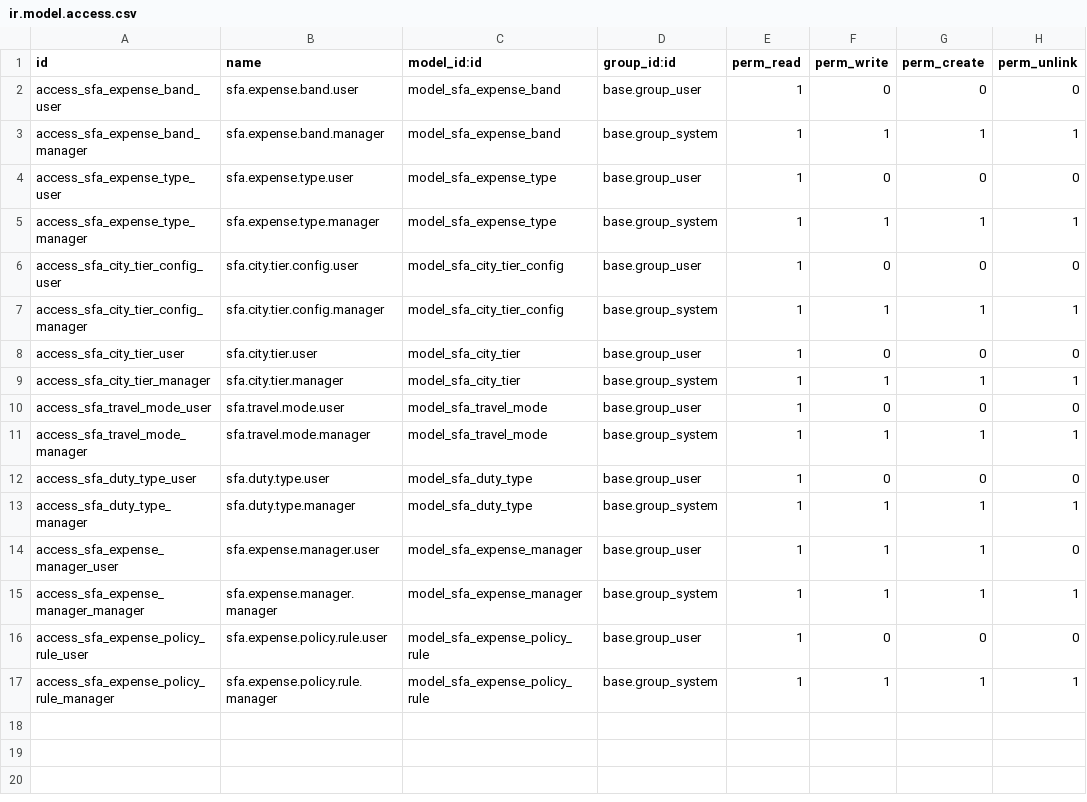
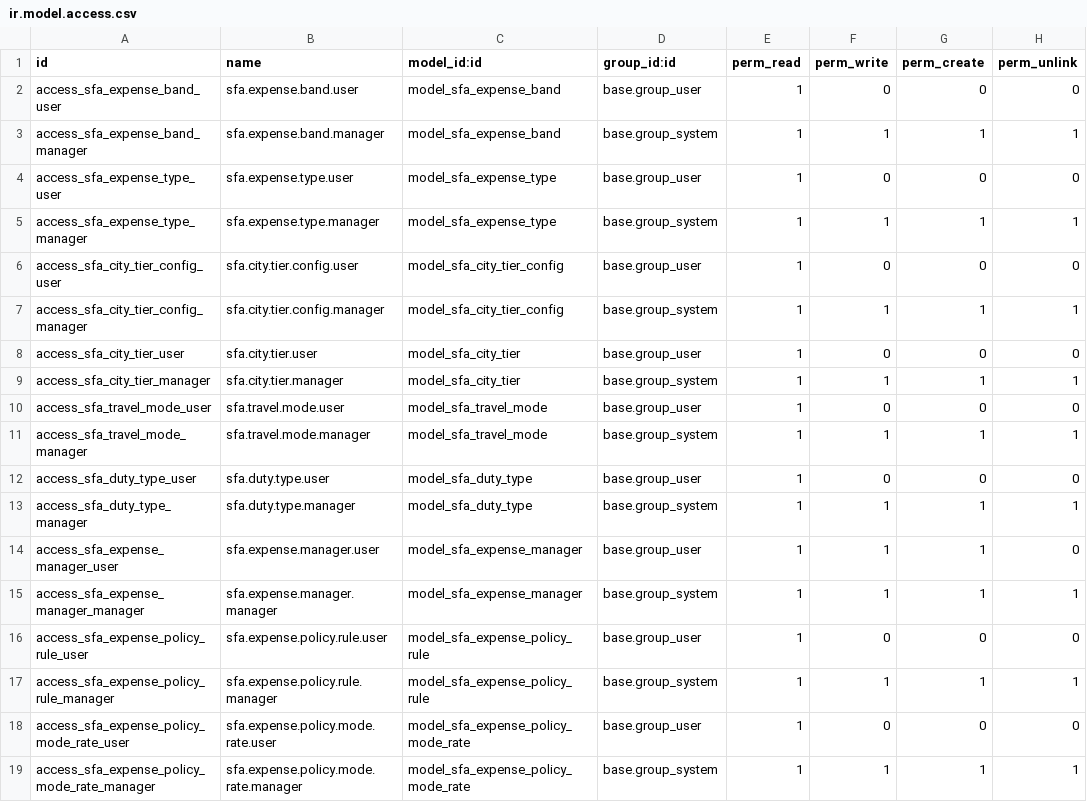
Before and after one commit to Lavanya-mg/SFA-DMS, a CSV file: sfa_expense_v19/security/ir.model.access.csv, drawn as a sheet.

```diff
--- a/sfa_expense_v19/security/ir.model.access.csv
+++ b/sfa_expense_v19/security/ir.model.access.csv
@@ -17 +17,3 @@ access_sfa_expense_policy_rule_user,sfa.expense.policy.rule.user,model_sfa_expen
 access_sfa_expense_policy_rule_manager,sfa.expense.policy.rule.manager,model_sfa_expense_policy_rule,base.group_system,1,1,1,1
+access_sfa_expense_policy_mode_rate_user,sfa.expense.policy.mode.rate.user,model_sfa_expense_policy_mode_rate,base.group_user,1,0,0,0
+access_sfa_expense_policy_mode_rate_manager,sfa.expense.policy.mode.rate.manager,model_sfa_expense_policy_mode_rate,base.group_system,1,1,1,1
```
Also changed, not shown: employee_dashboard_v19/security/ir.model.access.csv, 26 other files.
